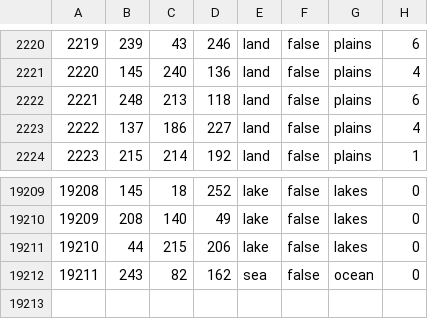
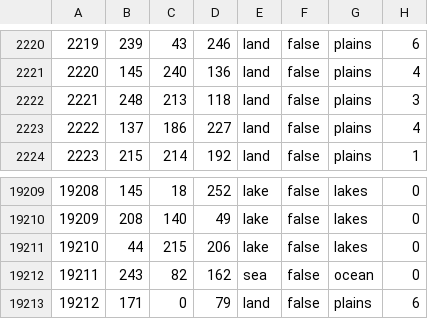
Before and after one commit to HerderDg/thelastdaysofpoland, a CSV file: map/definition.csv, drawn as a sheet; only a part is shown, gaps mark what is left out.

```diff
--- a/map/definition.csv
+++ b/map/definition.csv
@@ -2221,3 +2221,3 @@
 2220;145;240;136;land;false;plains;4
-2221;248;213;118;land;false;plains;6
+2221;248;213;118;land;false;plains;3
 2222;137;186;227;land;false;plains;4
@@ -19212 +19212,2 @@
 19211;243;82;162;sea;false;ocean;0
+19212;171;0;79;land;false;plains;6
```
Also changed, not shown: 9 other files.
